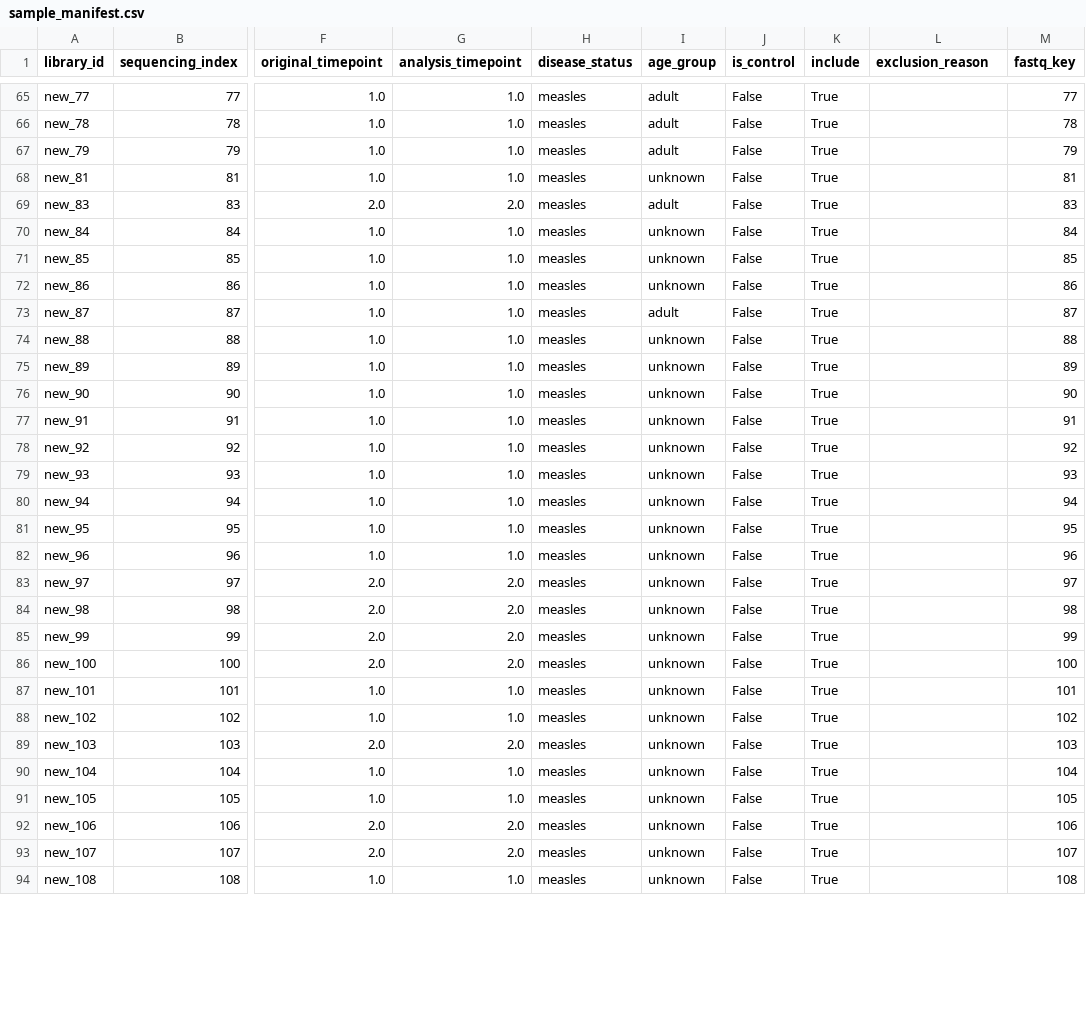
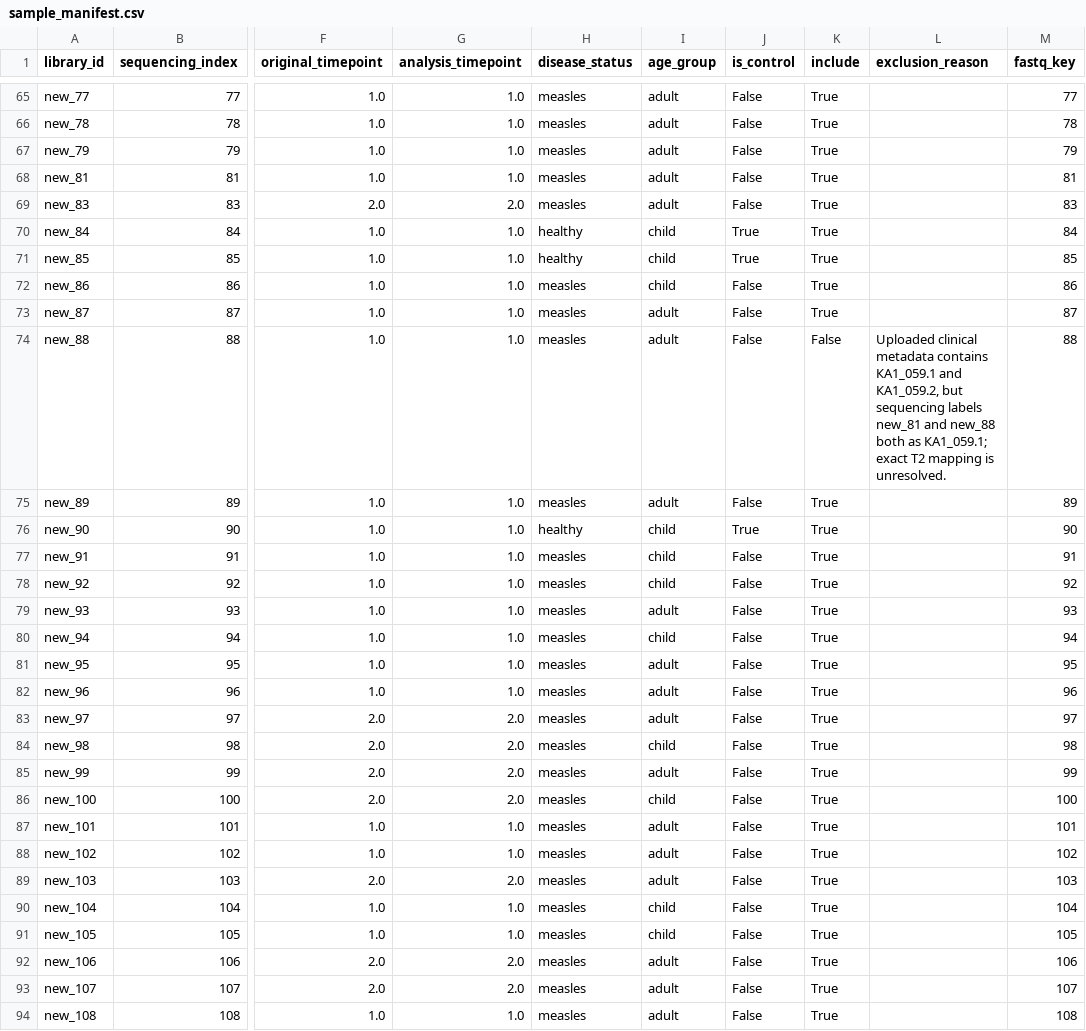
Before and after one commit to komkovamariia/measles_2026, a CSV file: config/sample_manifest.csv, drawn as a sheet; only a part is shown, gaps mark what is left out; the diff covers the shown part only; the diff names each change by its address in the sheet, - before the commit and + after, or states it on an @@ line.

Commit message:
Update cohort metadata from clinical workbook

```diff
--- a/config/sample_manifest.csv
+++ b/config/sample_manifest.csv
-I68 (age_group): unknown
+I68 (age_group): adult
-H70:H71 (disease_status): measles
+H70:H71 (disease_status): healthy
-I70:I72 (age_group): unknown
+I70:I72 (age_group): child
-J70:J71 (is_control): False
+J70:J71 (is_control): True
-I74:I75 (age_group): unknown
+I74:I75 (age_group): adult
-K74 (include): True
+K74 (include): False
-L74 (exclusion_reason): (empty)
+L74 (exclusion_reason): Uploaded clinical metadata contains КА1_059.1 and КА1_059.2, but sequencing labels new_81 and new_88 both as КА1_059.1; exact T2 mapping is unresolved.
-H76 (disease_status): measles
+H76 (disease_status): healthy
-I76:I78 (age_group): unknown
+I76:I78 (age_group): child
-J76 (is_control): False
+J76 (is_control): True
-I79 (age_group): unknown
+I79 (age_group): adult
-I80 (age_group): unknown
+I80 (age_group): child
-I81:I83 (age_group): unknown
+I81:I83 (age_group): adult
-I84 (age_group): unknown
+I84 (age_group): child
-I85 (age_group): unknown
+I85 (age_group): adult
-I86 (age_group): unknown
+I86 (age_group): child
-I87:I89 (age_group): unknown
+I87:I89 (age_group): adult
-I90:I91 (age_group): unknown
+I90:I91 (age_group): child
-I92:I94 (age_group): unknown
+I92:I94 (age_group): adult
```
Also changed, not shown: 14 edited cells elsewhere in this file.
